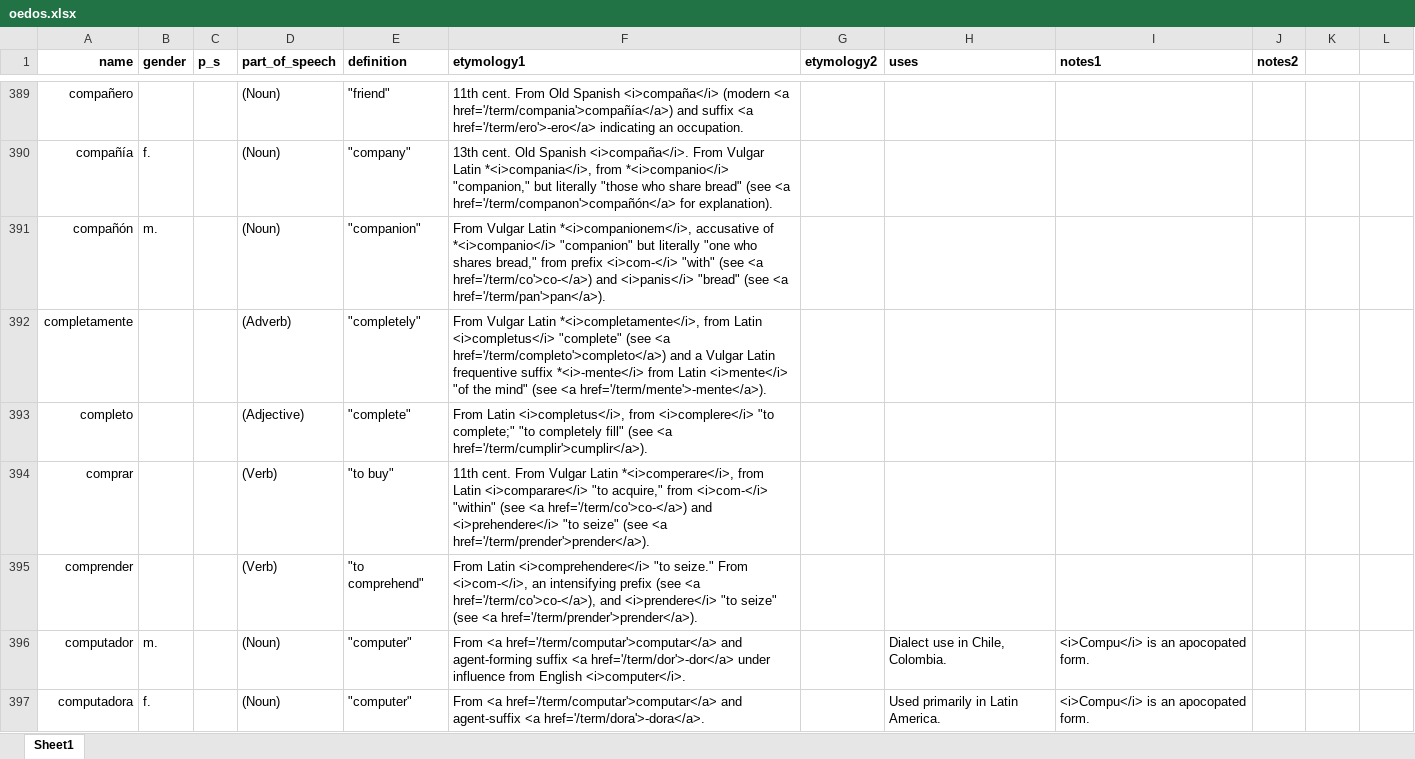
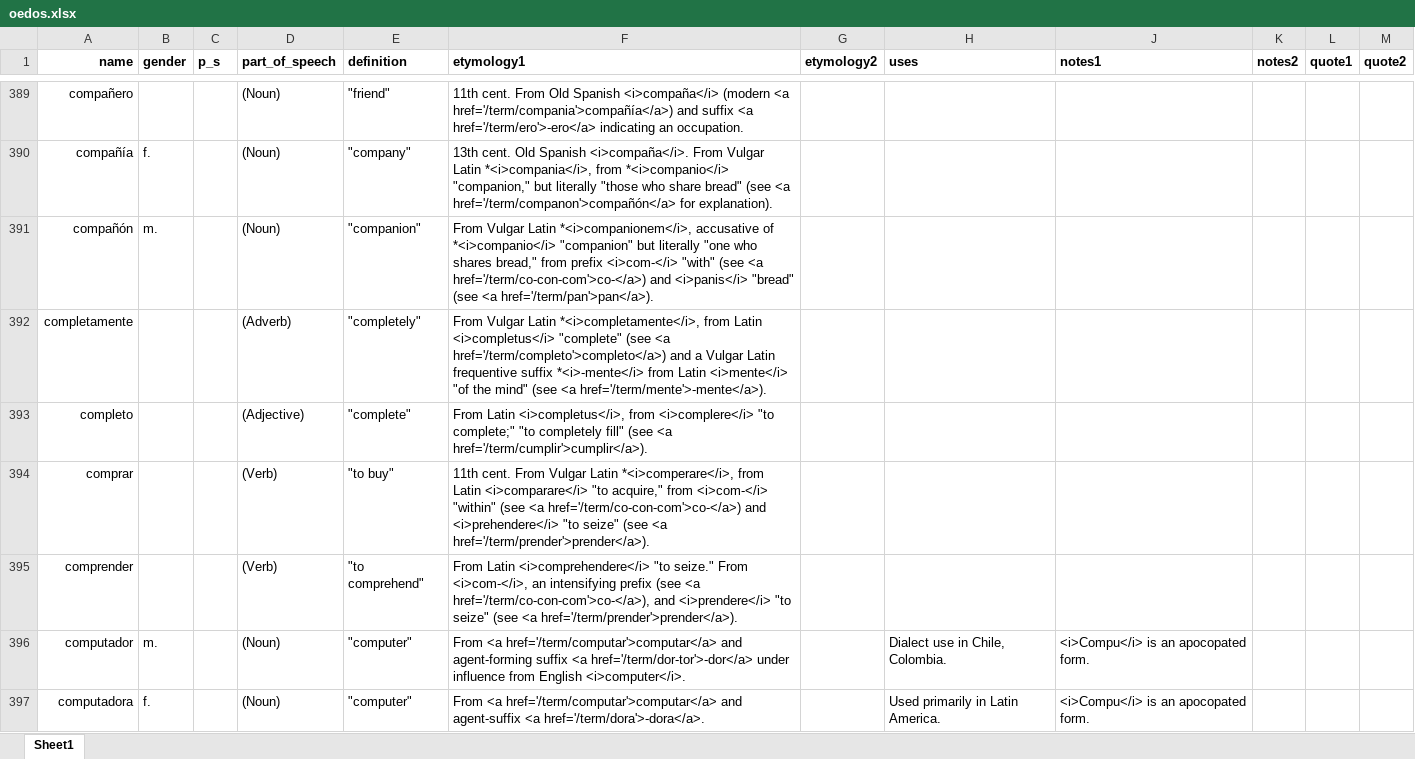
Before and after one commit to emplumb/ety, an Excel workbook: public/assets/data/oedos.xlsx, sheet Sheet1, drawn as a sheet; only a part is shown, gaps mark what is left out; values as stored, in another font and other column widths than the file's, no borders; addresses are those after the commit; the diff covers the shown part only; the diff names each change by its address in the sheet, - before the commit and + after, or states it on an @@ line.

```diff
--- a/public/assets/data/oedos.xlsx (sheet Sheet1)
+++ b/public/assets/data/oedos.xlsx (sheet Sheet1)
-L1: (empty)
+L1: quote1
-M1: (empty)
+M1: quote2
-F391 (etymology1): …(see <a href='/term/co'>co-</a>) and <i>panis</i>…
+F391 (etymology1): …(see <a href='/term/co-con-com'>co-</a>) and <i>panis</i>…
-F394 (etymology1): …(see <a href='/term/co'>co-</a>) and <i>prehendere</i>…
+F394 (etymology1): …(see <a href='/term/co-con-com'>co-</a>) and <i>prehendere</i>…
-F395 (etymology1): …(see <a href='/term/co'>co-</a>), and <i>prendere</i>…
+F395 (etymology1): …(see <a href='/term/co-con-com'>co-</a>), and <i>prendere</i>…
-F396 (etymology1): …suffix <a href='/term/dor'>-dor</a> under influence…
+F396 (etymology1): …suffix <a href='/term/dor-tor'>-dor</a> under influence…
```
Also changed, not shown: 179 edited cells elsewhere in this sheet, hidden cells, 3 other files.
